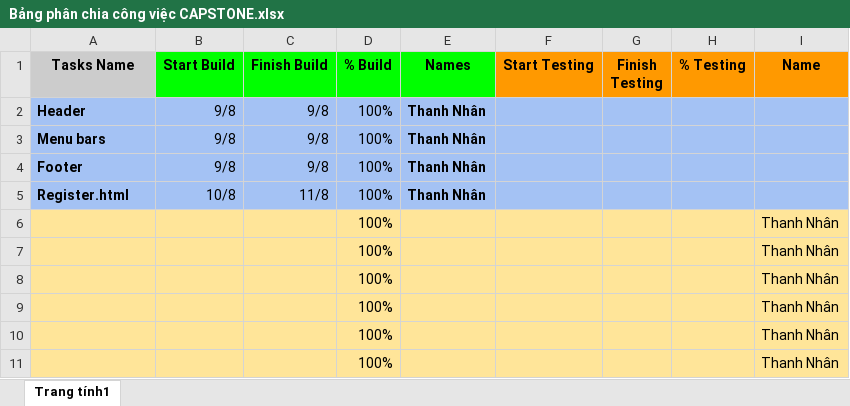
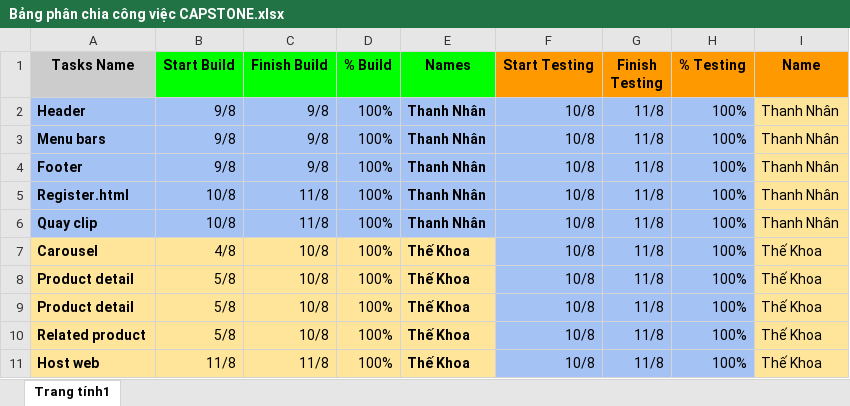
Before and after one commit to optimus239/BC32E_LeNguyenTheKhoa_PhanThanhNhan_Capstone_API, an Excel workbook: Bảng phân chia công việc CAPSTONE.xlsx, sheet Trang tính1, drawn as a sheet; values as stored, in another font and other column widths than the file's, no borders; removed rows and columns are numbered as before the commit, all else as after; the diff names each change by its address in the sheet, - before the commit and + after, or states it on an @@ line.

Commit message:
Update excel

```diff
--- a/Bảng phân chia công việc CAPSTONE.xlsx (sheet Trang tính1)
+++ b/Bảng phân chia công việc CAPSTONE.xlsx (sheet Trang tính1)
-F2:F5 (Start Testing): (empty)
+F2:F5 (Start Testing): 10/8
-G2:G5 (Finish Testing): (empty)
+G2:G5 (Finish Testing): 11/8
-H2:H5 (% Testing): (empty)
+H2:H5 (% Testing): 100%
-I2:I5 (Name): (empty)
+I2:I5 (Name): Thanh Nhân
-I2:I5 fill: #A4C2F4
+I2:I5 fill: #FFE599
-row 6:  |  |  | 100% |  |  |  |  | Thanh Nhân
-row 7:  |  |  | 100% |  |  |  |  | Thanh Nhân
-row 8:  |  |  | 100% |  |  |  |  | Thanh Nhân
-row 9:  |  |  | 100% |  |  |  |  | Thanh Nhân
-row 10:  |  |  | 100% |  |  |  |  | Thanh Nhân
-row 11:  |  |  | 100% |  |  |  |  | Thanh Nhân
+row 6: Quay clip | 10/8 | 11/8 | 100% | Thanh Nhân | 10/8 | 11/8 | 100% | Thanh Nhân
+row 7: Carousel | 4/8 | 10/8 | 100% | Thế Khoa | 10/8 | 11/8 | 100% | Thế Khoa
+row 8: Product detail | 5/8 | 10/8 | 100% | Thế Khoa | 10/8 | 11/8 | 100% | Thế Khoa
+row 9: Product detail | 5/8 | 10/8 | 100% | Thế Khoa | 10/8 | 11/8 | 100% | Thế Khoa
+row 10: Related product | 5/8 | 10/8 | 100% | Thế Khoa | 10/8 | 11/8 | 100% | Thế Khoa
+row 11: Host web | 11/8 | 11/8 | 100% | Thế Khoa | 10/8 | 11/8 | 100% | Thế Khoa
```
